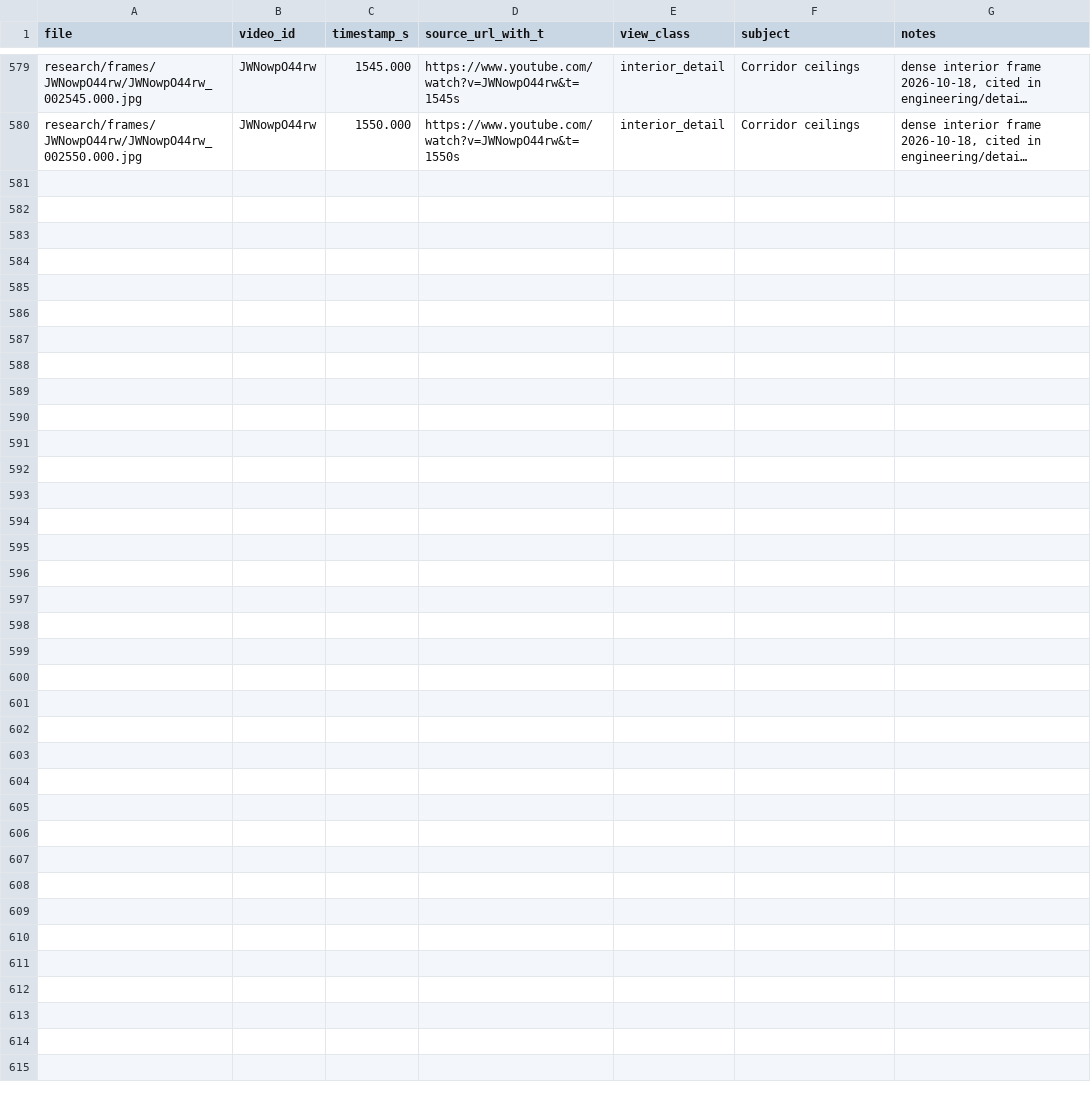
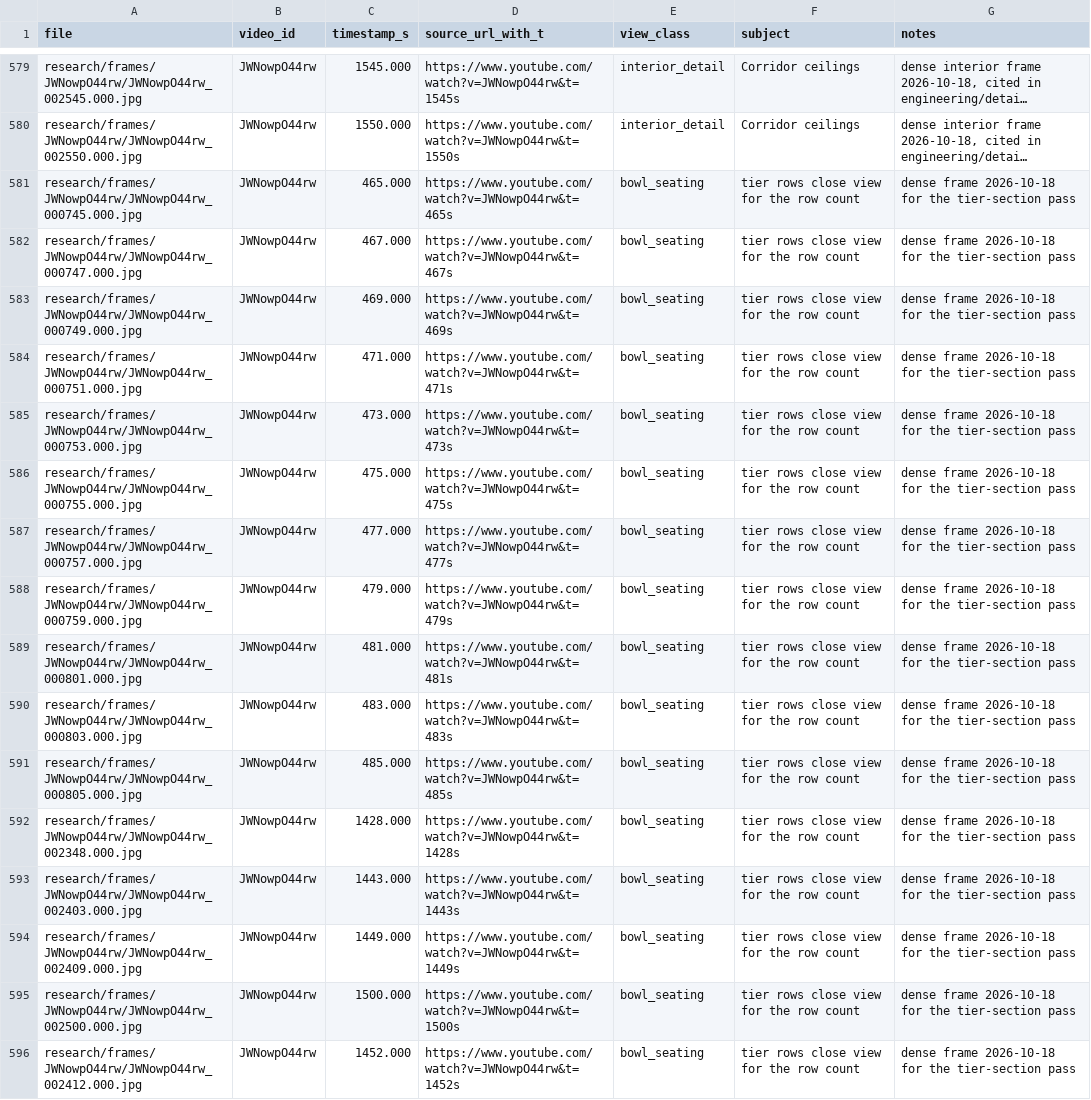
Before and after one commit to M5-Engineering-PLC/talanta-twin, a CSV file: research/video_index/MASTER_INDEX.csv, drawn as a sheet; only a part is shown, gaps mark what is left out; long unchanged cells end in …; the diff names each change by its address in the sheet, - before the commit and + after, or states it on an @@ line.

Commit message:
Frames for the tier-section pass: close tier views from the media, VIP and pitch-level spans

```diff
--- a/research/video_index/MASTER_INDEX.csv
+++ b/research/video_index/MASTER_INDEX.csv
+row 581: research/frames/JWNowpO44rw/JWNowpO44rw_000745.000.jpg | JWNowpO44rw | 465.000 | https://www.youtube.com/watch?v=JWNowpO44rw&t=465s | bowl_seating | tier rows close view for the row count | dense frame 2026-10-18 for the tier-section pass
+row 582: research/frames/JWNowpO44rw/JWNowpO44rw_000747.000.jpg | JWNowpO44rw | 467.000 | https://www.youtube.com/watch?v=JWNowpO44rw&t=467s | bowl_seating | tier rows close view for the row count | dense frame 2026-10-18 for the tier-section pass
+row 583: research/frames/JWNowpO44rw/JWNowpO44rw_000749.000.jpg | JWNowpO44rw | 469.000 | https://www.youtube.com/watch?v=JWNowpO44rw&t=469s | bowl_seating | tier rows close view for the row count | dense frame 2026-10-18 for the tier-section pass
+row 584: research/frames/JWNowpO44rw/JWNowpO44rw_000751.000.jpg | JWNowpO44rw | 471.000 | https://www.youtube.com/watch?v=JWNowpO44rw&t=471s | bowl_seating | tier rows close view for the row count | dense frame 2026-10-18 for the tier-section pass
+row 585: research/frames/JWNowpO44rw/JWNowpO44rw_000753.000.jpg | JWNowpO44rw | 473.000 | https://www.youtube.com/watch?v=JWNowpO44rw&t=473s | bowl_seating | tier rows close view for the row count | dense frame 2026-10-18 for the tier-section pass
+row 586: research/frames/JWNowpO44rw/JWNowpO44rw_000755.000.jpg | JWNowpO44rw | 475.000 | https://www.youtube.com/watch?v=JWNowpO44rw&t=475s | bowl_seating | tier rows close view for the row count | dense frame 2026-10-18 for the tier-section pass
+row 587: research/frames/JWNowpO44rw/JWNowpO44rw_000757.000.jpg | JWNowpO44rw | 477.000 | https://www.youtube.com/watch?v=JWNowpO44rw&t=477s | bowl_seating | tier rows close view for the row count | dense frame 2026-10-18 for the tier-section pass
+row 588: research/frames/JWNowpO44rw/JWNowpO44rw_000759.000.jpg | JWNowpO44rw | 479.000 | https://www.youtube.com/watch?v=JWNowpO44rw&t=479s | bowl_seating | tier rows close view for the row count | dense frame 2026-10-18 for the tier-section pass
+row 589: research/frames/JWNowpO44rw/JWNowpO44rw_000801.000.jpg | JWNowpO44rw | 481.000 | https://www.youtube.com/watch?v=JWNowpO44rw&t=481s | bowl_seating | tier rows close view for the row count | dense frame 2026-10-18 for the tier-section pass
+row 590: research/frames/JWNowpO44rw/JWNowpO44rw_000803.000.jpg | JWNowpO44rw | 483.000 | https://www.youtube.com/watch?v=JWNowpO44rw&t=483s | bowl_seating | tier rows close view for the row count | dense frame 2026-10-18 for the tier-section pass
+row 591: research/frames/JWNowpO44rw/JWNowpO44rw_000805.000.jpg | JWNowpO44rw | 485.000 | https://www.youtube.com/watch?v=JWNowpO44rw&t=485s | bowl_seating | tier rows close view for the row count | dense frame 2026-10-18 for the tier-section pass
+row 592: research/frames/JWNowpO44rw/JWNowpO44rw_002348.000.jpg | JWNowpO44rw | 1428.000 | https://www.youtube.com/watch?v=JWNowpO44rw&t=1428s | bowl_seating | tier rows close view for the row count | dense frame 2026-10-18 for the tier-section pass
+row 593: research/frames/JWNowpO44rw/JWNowpO44rw_002403.000.jpg | JWNowpO44rw | 1443.000 | https://www.youtube.com/watch?v=JWNowpO44rw&t=1443s | bowl_seating | tier rows close view for the row count | dense frame 2026-10-18 for the tier-section pass
+row 594: research/frames/JWNowpO44rw/JWNowpO44rw_002409.000.jpg | JWNowpO44rw | 1449.000 | https://www.youtube.com/watch?v=JWNowpO44rw&t=1449s | bowl_seating | tier rows close view for the row count | dense frame 2026-10-18 for the tier-section pass
+row 595: research/frames/JWNowpO44rw/JWNowpO44rw_002500.000.jpg | JWNowpO44rw | 1500.000 | https://www.youtube.com/watch?v=JWNowpO44rw&t=1500s | bowl_seating | tier rows close view for the row count | dense frame 2026-10-18 for the tier-section pass
+row 596: research/frames/JWNowpO44rw/JWNowpO44rw_002412.000.jpg | JWNowpO44rw | 1452.000 | https://www.youtube.com/watch?v=JWNowpO44rw&t=1452s | bowl_seating | tier rows close view for the row count | dense frame 2026-10-18 for the tier-section pass
```
Also changed, not shown: 16 other files.
